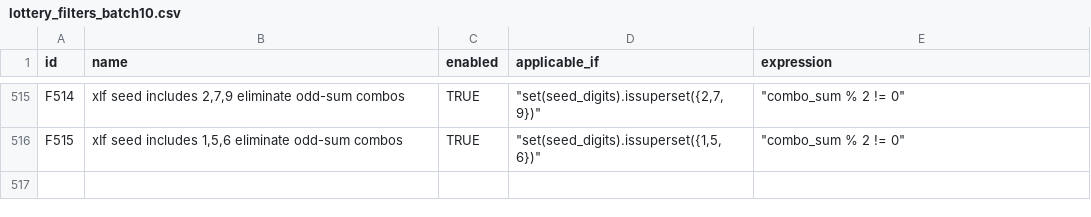
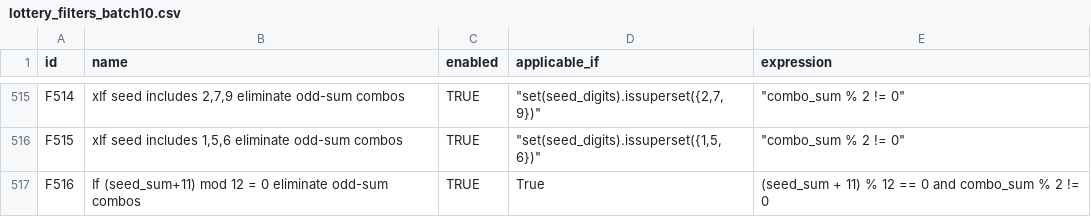
Before and after one commit to wanawin/pythonfiltertester, a CSV file: lottery_filters_batch10.csv, drawn as a sheet; only a part is shown, gaps mark what is left out.

Commit message:
Update lottery_filters_batch10.csv

```diff
--- a/lottery_filters_batch10.csv
+++ b/lottery_filters_batch10.csv
@@ -516 +516,2 @@ F514,"xIf seed includes 2,7,9 eliminate odd-sum combos",TRUE,"""set(seed_digits)
 F515,"xIf seed includes 1,5,6 eliminate odd-sum combos",TRUE,"""set(seed_digits).issuperset({1,5,6})""","""combo_sum % 2 != 0""",,,,,,,,,,
+F516,"If (seed_sum+11) mod 12 = 0 eliminate odd-sum combos",TRUE,"True","(seed_sum + 11) % 12 == 0 and combo_sum % 2 != 0",,,,,,,,,
```
